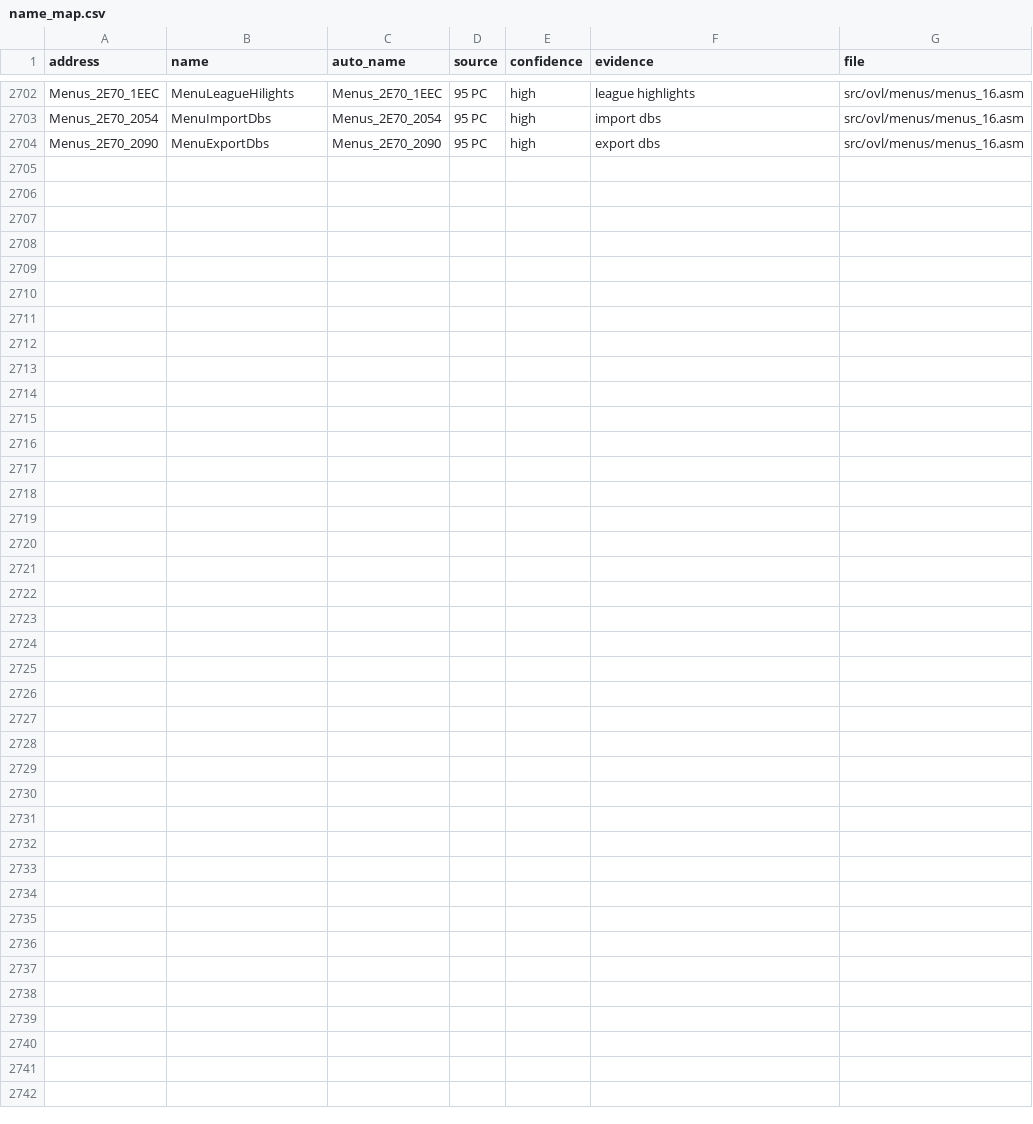
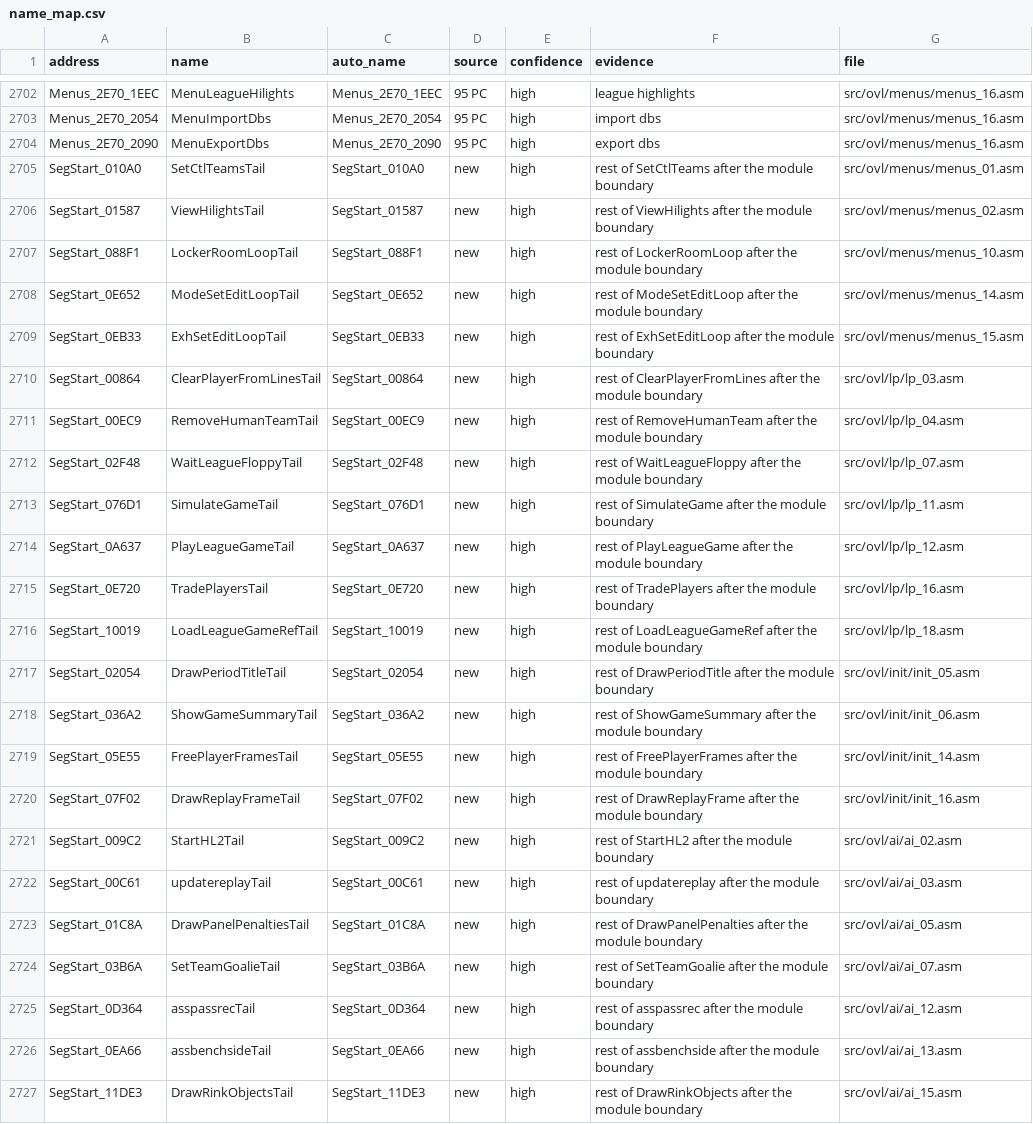
Before and after one commit to abdulahmad/NHL94PC, a CSV file: docs/name_map.csv, drawn as a sheet; only a part is shown, gaps mark what is left out; the diff names each change by its address in the sheet, - before the commit and + after, or states it on an @@ line.

```diff
--- a/docs/name_map.csv
+++ b/docs/name_map.csv
+row 2705: SegStart_010A0 | SetCtlTeamsTail | SegStart_010A0 | new | high | rest of SetCtlTeams after the module boundary | src/ovl/menus/menus_01.asm
+row 2706: SegStart_01587 | ViewHilightsTail | SegStart_01587 | new | high | rest of ViewHilights after the module boundary | src/ovl/menus/menus_02.asm
+row 2707: SegStart_088F1 | LockerRoomLoopTail | SegStart_088F1 | new | high | rest of LockerRoomLoop after the module boundary | src/ovl/menus/menus_10.asm
+row 2708: SegStart_0E652 | ModeSetEditLoopTail | SegStart_0E652 | new | high | rest of ModeSetEditLoop after the module boundary | src/ovl/menus/menus_14.asm
+row 2709: SegStart_0EB33 | ExhSetEditLoopTail | SegStart_0EB33 | new | high | rest of ExhSetEditLoop after the module boundary | src/ovl/menus/menus_15.asm
+row 2710: SegStart_00864 | ClearPlayerFromLinesTail | SegStart_00864 | new | high | rest of ClearPlayerFromLines after the module boundary | src/ovl/lp/lp_03.asm
+row 2711: SegStart_00EC9 | RemoveHumanTeamTail | SegStart_00EC9 | new | high | rest of RemoveHumanTeam after the module boundary | src/ovl/lp/lp_04.asm
+row 2712: SegStart_02F48 | WaitLeagueFloppyTail | SegStart_02F48 | new | high | rest of WaitLeagueFloppy after the module boundary | src/ovl/lp/lp_07.asm
+row 2713: SegStart_076D1 | SimulateGameTail | SegStart_076D1 | new | high | rest of SimulateGame after the module boundary | src/ovl/lp/lp_11.asm
+row 2714: SegStart_0A637 | PlayLeagueGameTail | SegStart_0A637 | new | high | rest of PlayLeagueGame after the module boundary | src/ovl/lp/lp_12.asm
+row 2715: SegStart_0E720 | TradePlayersTail | SegStart_0E720 | new | high | rest of TradePlayers after the module boundary | src/ovl/lp/lp_16.asm
+row 2716: SegStart_10019 | LoadLeagueGameRefTail | SegStart_10019 | new | high | rest of LoadLeagueGameRef after the module boundary | src/ovl/lp/lp_18.asm
+row 2717: SegStart_02054 | DrawPeriodTitleTail | SegStart_02054 | new | high | rest of DrawPeriodTitle after the module boundary | src/ovl/init/init_05.asm
+row 2718: SegStart_036A2 | ShowGameSummaryTail | SegStart_036A2 | new | high | rest of ShowGameSummary after the module boundary | src/ovl/init/init_06.asm
+row 2719: SegStart_05E55 | FreePlayerFramesTail | SegStart_05E55 | new | high | rest of FreePlayerFrames after the module boundary | src/ovl/init/init_14.asm
+row 2720: SegStart_07F02 | DrawReplayFrameTail | SegStart_07F02 | new | high | rest of DrawReplayFrame after the module boundary | src/ovl/init/init_16.asm
+row 2721: SegStart_009C2 | StartHL2Tail | SegStart_009C2 | new | high | rest of StartHL2 after the module boundary | src/ovl/ai/ai_02.asm
+row 2722: SegStart_00C61 | updatereplayTail | SegStart_00C61 | new | high | rest of updatereplay after the module boundary | src/ovl/ai/ai_03.asm
+row 2723: SegStart_01C8A | DrawPanelPenaltiesTail | SegStart_01C8A | new | high | rest of DrawPanelPenalties after the module boundary | src/ovl/ai/ai_05.asm
+row 2724: SegStart_03B6A | SetTeamGoalieTail | SegStart_03B6A | new | high | rest of SetTeamGoalie after the module boundary | src/ovl/ai/ai_07.asm
+row 2725: SegStart_0D364 | asspassrecTail | SegStart_0D364 | new | high | rest of asspassrec after the module boundary | src/ovl/ai/ai_12.asm
+row 2726: SegStart_0EA66 | assbenchsideTail | SegStart_0EA66 | new | high | rest of assbenchside after the module boundary | src/ovl/ai/ai_13.asm
+row 2727: SegStart_11DE3 | DrawRinkObjectsTail | SegStart_11DE3 | new | high | rest of DrawRinkObjects after the module boundary | src/ovl/ai/ai_15.asm
```
Also changed, not shown: 40 other files.
